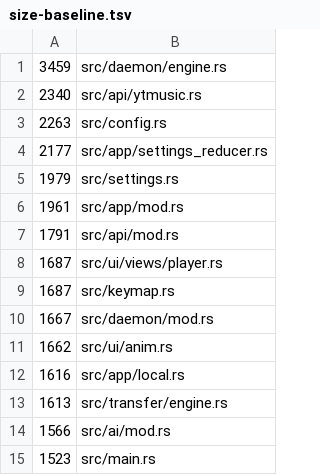
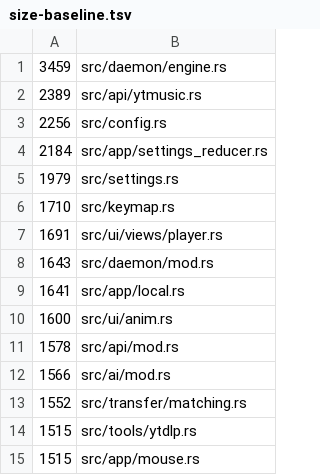
Before and after one commit to Ochichan/Yututui, a TSV file: scripts/size-baseline.tsv, drawn as a sheet.

```diff
--- a/scripts/size-baseline.tsv
+++ b/scripts/size-baseline.tsv
@@ -1,15 +1,15 @@
 3459	src/daemon/engine.rs
-2340	src/api/ytmusic.rs
-2263	src/config.rs
-2177	src/app/settings_reducer.rs
+2389	src/api/ytmusic.rs
+2256	src/config.rs
+2184	src/app/settings_reducer.rs
 1979	src/settings.rs
-1961	src/app/mod.rs
-1791	src/api/mod.rs
-1687	src/ui/views/player.rs
-1687	src/keymap.rs
-1667	src/daemon/mod.rs
-1662	src/ui/anim.rs
-1616	src/app/local.rs
-1613	src/transfer/engine.rs
+1710	src/keymap.rs
+1691	src/ui/views/player.rs
+1643	src/daemon/mod.rs
+1641	src/app/local.rs
+1600	src/ui/anim.rs
+1578	src/api/mod.rs
 1566	src/ai/mod.rs
-1523	src/main.rs
+1552	src/transfer/matching.rs
+1515	src/tools/ytdlp.rs
+1515	src/app/mouse.rs
```
Also changed, not shown: 2 other files.
